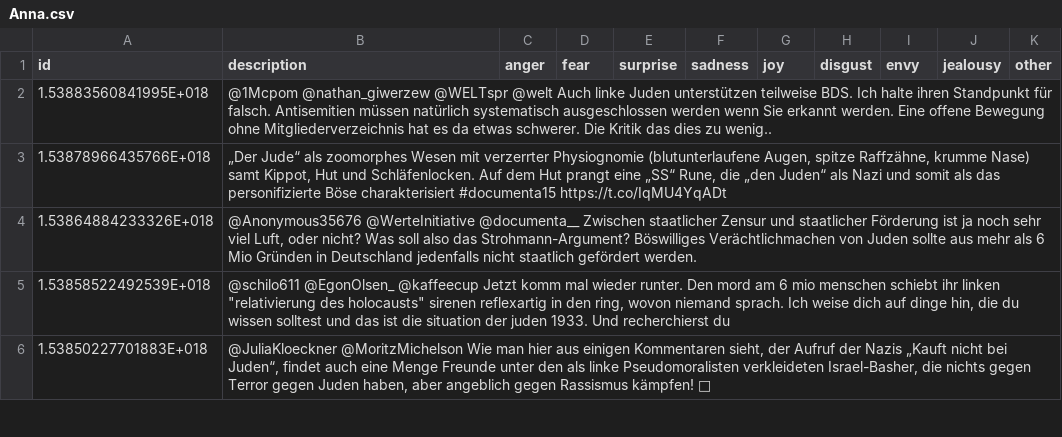
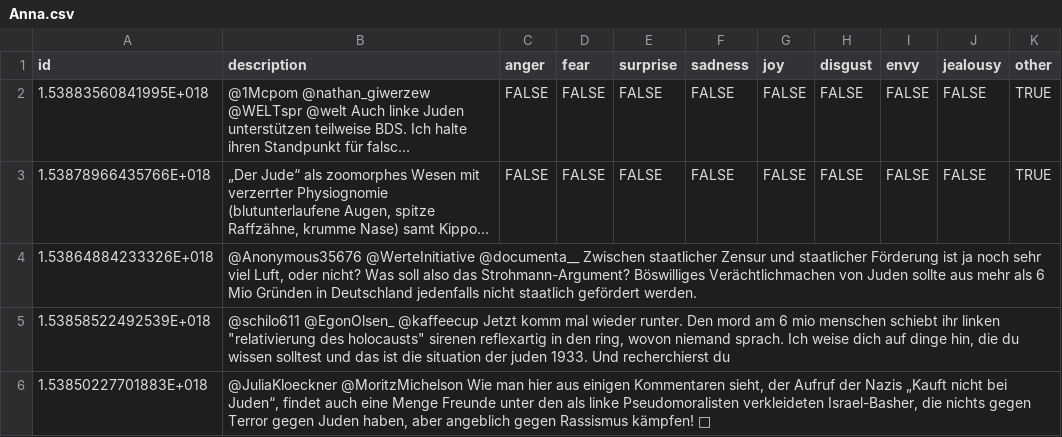
Before and after one commit to SudoNico/Emotion-Detection, a CSV file: Zusatzdaten/Anna.csv, drawn as a sheet; only a part is shown; long unchanged cells end in …; the diff names each change by its address in the sheet, - before the commit and + after, or states it on an @@ line.

Commit message:
Update Anna.csv

```diff
--- a/Zusatzdaten/Anna.csv
+++ b/Zusatzdaten/Anna.csv
-C2:C3 (anger): (empty)
+C2:C3 (anger): FALSE
-D2:D3 (fear): (empty)
+D2:D3 (fear): FALSE
-E2:E3 (surprise): (empty)
+E2:E3 (surprise): FALSE
-F2:F3 (sadness): (empty)
+F2:F3 (sadness): FALSE
-G2:G3 (joy): (empty)
+G2:G3 (joy): FALSE
-H2:H3 (disgust): (empty)
+H2:H3 (disgust): FALSE
-I2:I3 (envy): (empty)
+I2:I3 (envy): FALSE
-J2:J3 (jealousy): (empty)
+J2:J3 (jealousy): FALSE
-K2:K3 (other): (empty)
+K2:K3 (other): TRUE
```
